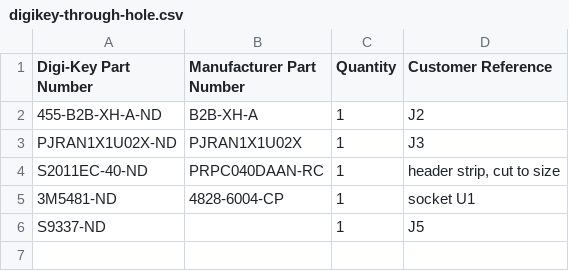
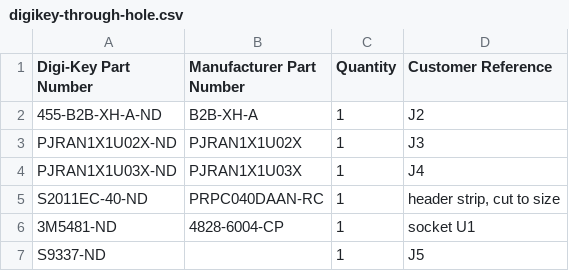
Before and after one commit to acwright/6502-COB, a CSV file: BOM/Sound Card/Rev 1.1/digikey-through-hole.csv, drawn as a sheet.

```diff
--- a/BOM/Sound Card/Rev 1.1/digikey-through-hole.csv
+++ b/BOM/Sound Card/Rev 1.1/digikey-through-hole.csv
@@ -3,2 +3,3 @@ Digi-Key Part Number,Manufacturer Part Number,Quantity,Customer Reference
 PJRAN1X1U02X-ND,PJRAN1X1U02X,1,J3
+PJRAN1X1U03X-ND,PJRAN1X1U03X,1,J4
 S2011EC-40-ND,PRPC040DAAN-RC,1,"header strip, cut to size"
```
Also changed, not shown: BOM/Sound Card/Rev 1.1/digikey.csv, BOM/Sound Card/Rev 1.1/mouser-through-hole.csv, 20 other files.
